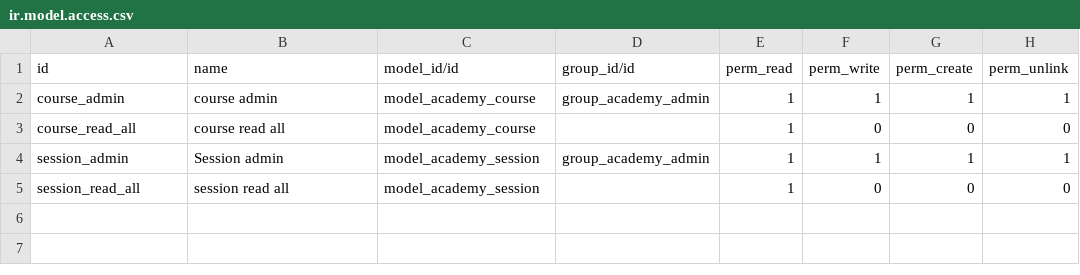
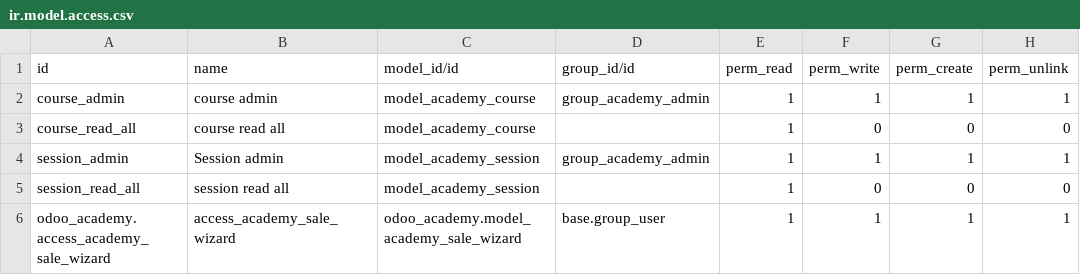
Before and after one commit to pgu-odoo/onboarding-india-15.0, a CSV file: odoo_academy/security/ir.model.access.csv, drawn as a sheet; the diff names each change by its address in the sheet, - before the commit and + after, or states it on an @@ line.

```diff
--- a/odoo_academy/security/ir.model.access.csv
+++ b/odoo_academy/security/ir.model.access.csv
+row 6: odoo_academy.access_academy_sale_wizard | access_academy_sale_wizard | odoo_academy.model_academy_sale_wizard | base.group_user | 1 | 1 | 1 | 1
```
Also changed, not shown: 10 other files.
